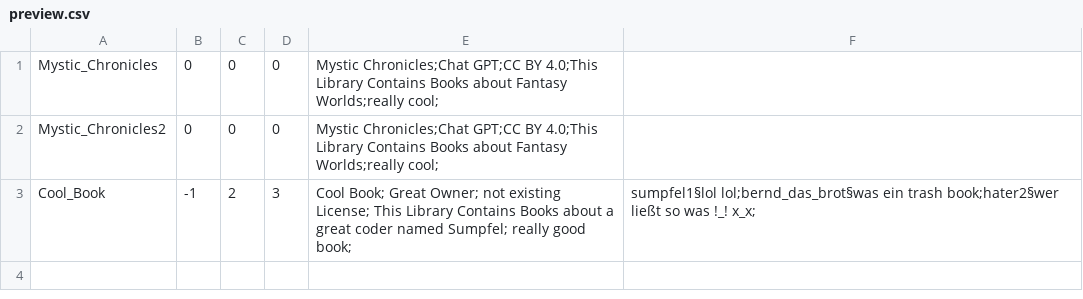
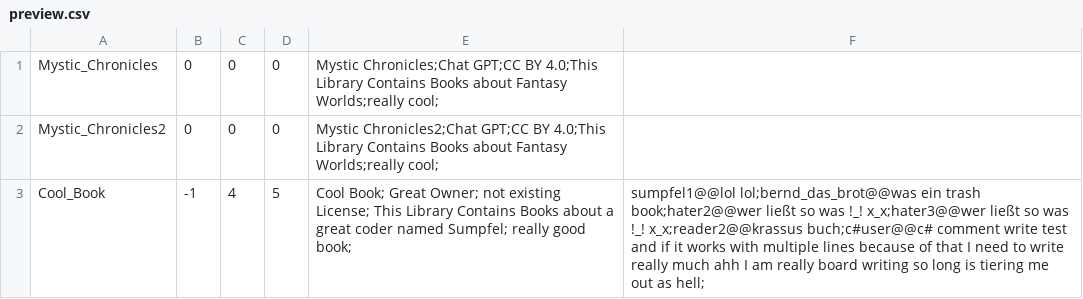
Before and after one commit to sumpfel/Page-Flow, a CSV file: Linux-HTTP-Server/downloads/preview.csv, drawn as a sheet.

Commit message:
Review Like and Comments

```diff
--- a/Linux-HTTP-Server/downloads/preview.csv
+++ b/Linux-HTTP-Server/downloads/preview.csv
@@ -1,3 +1,3 @@
 Mystic_Chronicles,0,0,0,Mystic Chronicles;Chat GPT;CC BY 4.0;This Library Contains Books about Fantasy Worlds;really cool;,
-Mystic_Chronicles2,0,0,0,Mystic Chronicles;Chat GPT;CC BY 4.0;This Library Contains Books about Fantasy Worlds;really cool;,
-Cool_Book,-1,2,3,Cool Book; Great Owner; not existing License; This Library Contains Books about a great coder named Sumpfel; really good book;,sumpfel1§lol lol;bernd_das_brot§was ein trash book;hater2§wer ließt so was !_! x_x;
+Mystic_Chronicles2,0,0,0,Mystic Chronicles2;Chat GPT;CC BY 4.0;This Library Contains Books about Fantasy Worlds;really cool;,
+Cool_Book,-1,4,5,Cool Book; Great Owner; not existing License; This Library Contains Books about a great coder named Sumpfel; really good book;,sumpfel1@@lol lol;bernd_das_brot@@was ein trash book;hater2@@wer ließt so was !_! x_x;hater3@@wer ließt so was !_! x_x;reader2@@krassus buch;c#user@@c# comment write test and if it works with multiple lines because of that I need to write really much ahh I am really board writing so long is tiering me out as hell;
```
Also changed, not shown: 23 other files.
